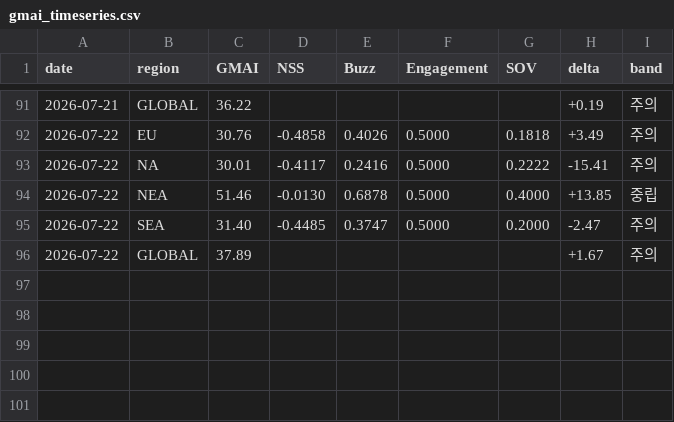
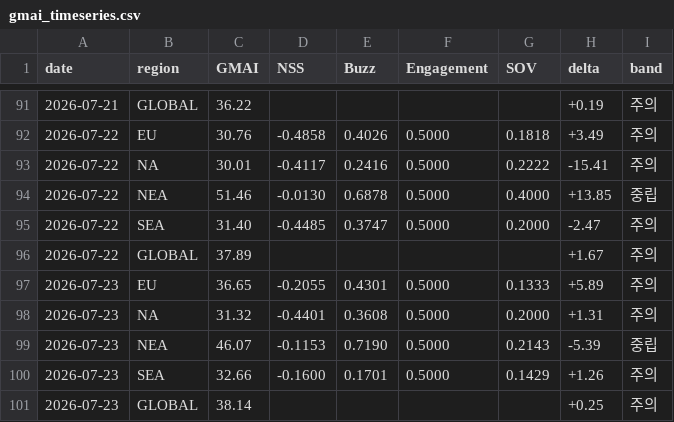
Before and after one commit to anduli0/gucci-intel-engine, a CSV file: data/index/gmai_timeseries.csv, drawn as a sheet; only a part is shown, gaps mark what is left out.

Commit message:
data: 2026-07-23 06:26 daily cycle

```diff
--- a/data/index/gmai_timeseries.csv
+++ b/data/index/gmai_timeseries.csv
@@ -96 +96,6 @@ date,region,GMAI,NSS,Buzz,Engagement,SOV,delta,band
 2026-07-22,GLOBAL,37.89,,,,,+1.67,주의
+2026-07-23,EU,36.65,-0.2055,0.4301,0.5000,0.1333,+5.89,주의
+2026-07-23,NA,31.32,-0.4401,0.3608,0.5000,0.2000,+1.31,주의
+2026-07-23,NEA,46.07,-0.1153,0.7190,0.5000,0.2143,-5.39,중립
+2026-07-23,SEA,32.66,-0.1600,0.1701,0.5000,0.1429,+1.26,주의
+2026-07-23,GLOBAL,38.14,,,,,+0.25,주의
```
Also changed, not shown: 52 other files.
